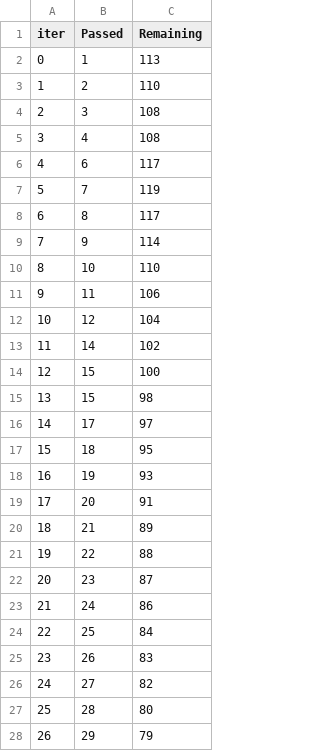
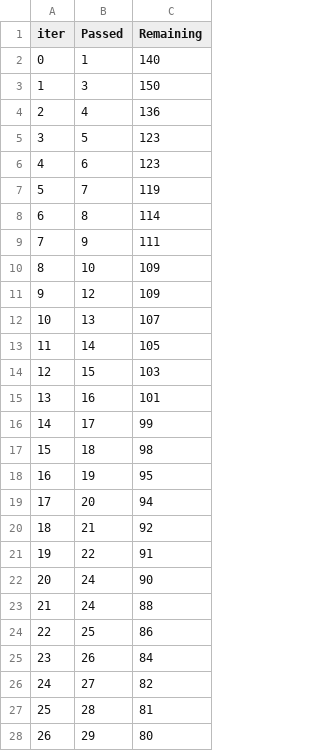
Before and after one commit to ethicalanp/AWS-CI-CD-PIPELINE-ML-Project, a TSV file: catboost_info/time_left.tsv, drawn as a sheet; only a part is shown; removed rows and columns are numbered as before the commit, all else as after; the diff covers the shown part only; the diff names each change by its address in the sheet, - before the commit and + after, or states it on an @@ line.

```diff
--- a/catboost_info/time_left.tsv
+++ b/catboost_info/time_left.tsv
-C2 (Remaining): 113
+C2 (Remaining): 140
-row 3: 1 | 2 | 110
@@ column A (iter) renumbered between rows 3 and 100 @@
-C3 (Remaining): 108
+C3 (Remaining): 150
-C4 (Remaining): 108
+C4 (Remaining): 136
+row 5: 3 | 5 | 123
-C6 (Remaining): 117
+C6 (Remaining): 123
-C8 (Remaining): 117
+C8 (Remaining): 114
-C9 (Remaining): 114
+C9 (Remaining): 111
-C10 (Remaining): 110
+C10 (Remaining): 109
-row 11: 9 | 11 | 106
-C11 (Remaining): 104
+C11 (Remaining): 109
+row 12: 10 | 13 | 107
-C13 (Remaining): 102
+C13 (Remaining): 105
-C14 (Remaining): 100
+C14 (Remaining): 103
-row 15: 13 | 15 | 98
+row 15: 13 | 16 | 101
-C16 (Remaining): 97
+C16 (Remaining): 99
-C17 (Remaining): 95
+C17 (Remaining): 98
-C18 (Remaining): 93
+C18 (Remaining): 95
-C19 (Remaining): 91
+C19 (Remaining): 94
-C20 (Remaining): 89
+C20 (Remaining): 92
-C21 (Remaining): 88
+C21 (Remaining): 91
-row 22: 20 | 23 | 87
-C22 (Remaining): 86
+C22 (Remaining): 90
+row 23: 21 | 24 | 88
-C24 (Remaining): 84
+C24 (Remaining): 86
-C25 (Remaining): 83
+C25 (Remaining): 84
-C27 (Remaining): 80
+C27 (Remaining): 81
-C28 (Remaining): 79
+C28 (Remaining): 80
```
Also changed, not shown: 6 added rows, 6 removed rows and 53 edited cells elsewhere in this file, 7 other files.
